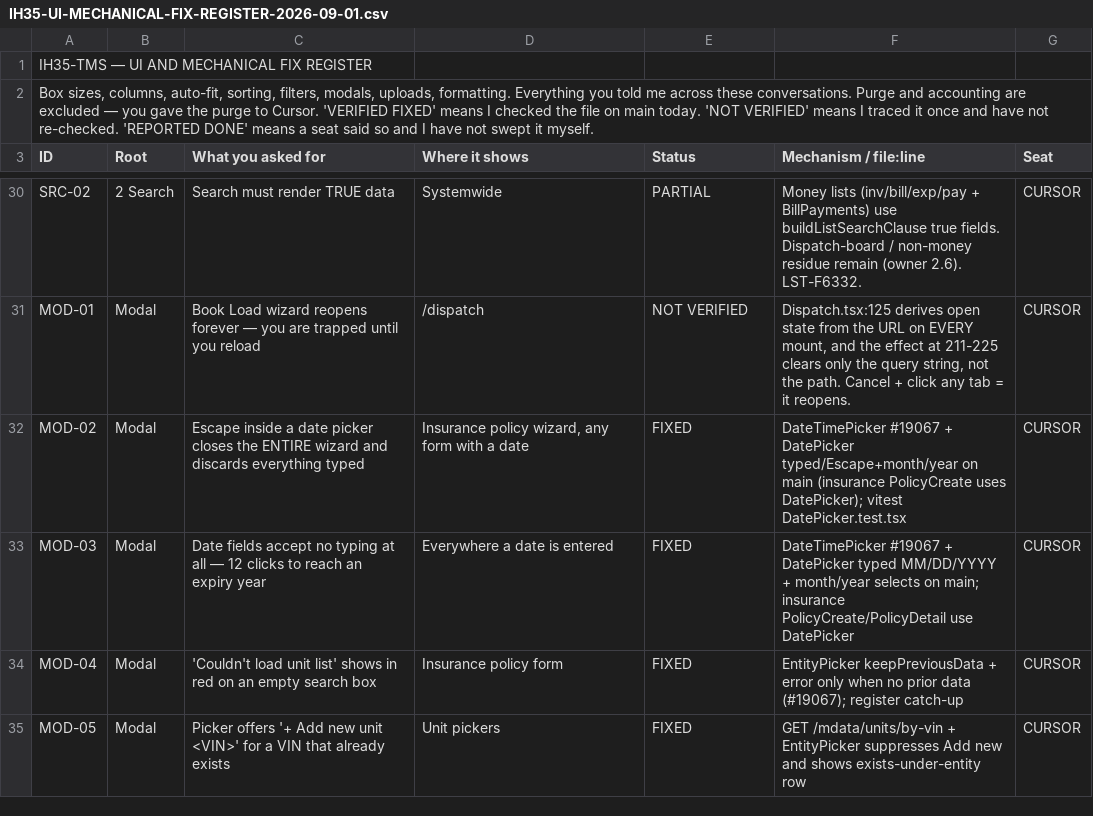
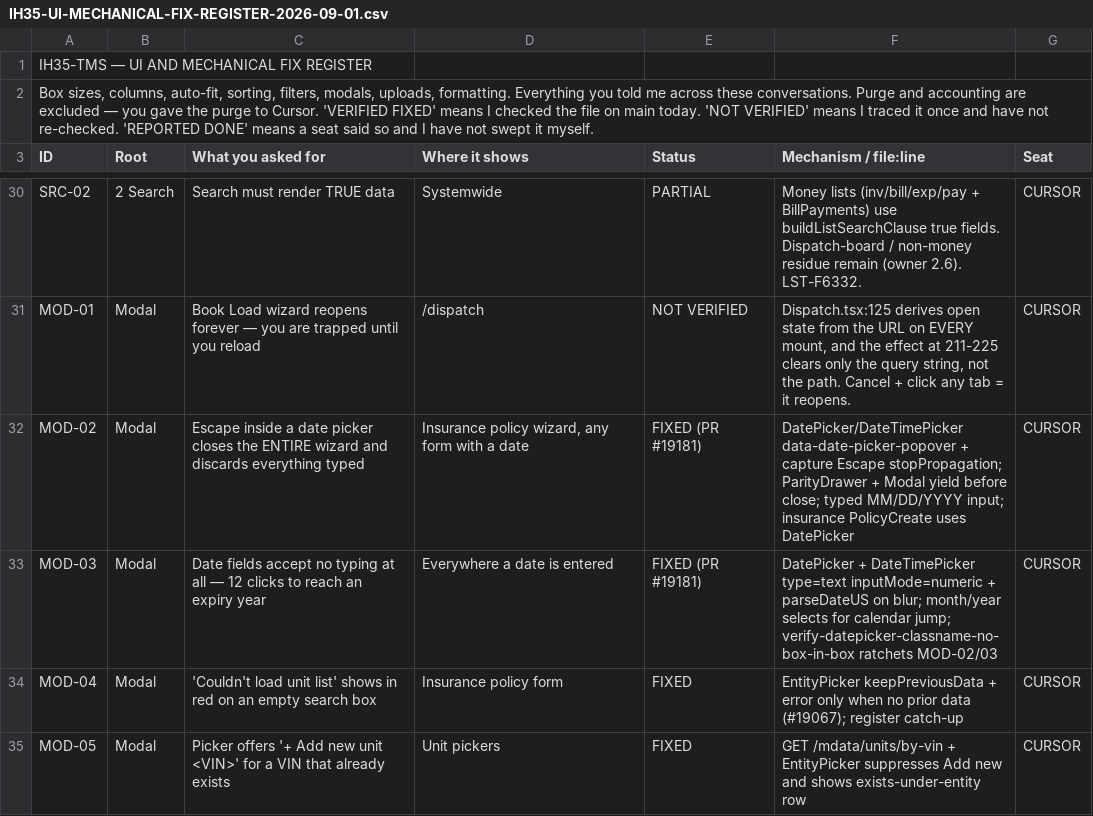
Before and after one commit to tioperfumes07/IH35-TMS, a CSV file: docs/register/IH35-UI-MECHANICAL-FIX-REGISTER-2026-09-01.csv, drawn as a sheet; only a part is shown, gaps mark what is left out.

```diff
--- a/docs/register/IH35-UI-MECHANICAL-FIX-REGISTER-2026-09-01.csv
+++ b/docs/register/IH35-UI-MECHANICAL-FIX-REGISTER-2026-09-01.csv
@@ -31,4 +31,4 @@ SRC-02,2 Search,Search must render TRUE data,Systemwide,PARTIAL,"Money lists (in
 MOD-01,Modal,Book Load wizard reopens forever — you are trapped until you reload,/dispatch,NOT VERIFIED,"Dispatch.tsx:125 derives open state from the URL on EVERY mount, and the effect at 211-225 clears only the query string, not the path. Cancel + click any tab = it reopens.",CURSOR
-MOD-02,Modal,Escape inside a date picker closes the ENTIRE wizard and discards everything typed,"Insurance policy wizard, any form with a date",FIXED,"DateTimePicker #19067 + DatePicker typed/Escape+month/year on main (insurance PolicyCreate uses DatePicker); vitest DatePicker.test.tsx",CURSOR
-MOD-03,Modal,Date fields accept no typing at all — 12 clicks to reach an expiry year,Everywhere a date is entered,FIXED,"DateTimePicker #19067 + DatePicker typed MM/DD/YYYY + month/year selects on main; insurance PolicyCreate/PolicyDetail use DatePicker",CURSOR
+MOD-02,Modal,Escape inside a date picker closes the ENTIRE wizard and discards everything typed,"Insurance policy wizard, any form with a date",FIXED (PR #19181),"DatePicker/DateTimePicker data-date-picker-popover + capture Escape stopPropagation; ParityDrawer + Modal yield before close; typed MM/DD/YYYY input; insurance PolicyCreate uses DatePicker",CURSOR
+MOD-03,Modal,Date fields accept no typing at all — 12 clicks to reach an expiry year,Everywhere a date is entered,FIXED (PR #19181),"DatePicker + DateTimePicker type=text inputMode=numeric + parseDateUS on blur; month/year selects for calendar jump; verify-datepicker-classname-no-box-in-box ratchets MOD-02/03",CURSOR
 MOD-04,Modal,'Couldn't load unit list' shows in red on an empty search box,Insurance policy form,FIXED,EntityPicker keepPreviousData + error only when no prior data (#19067); register catch-up,CURSOR
```
